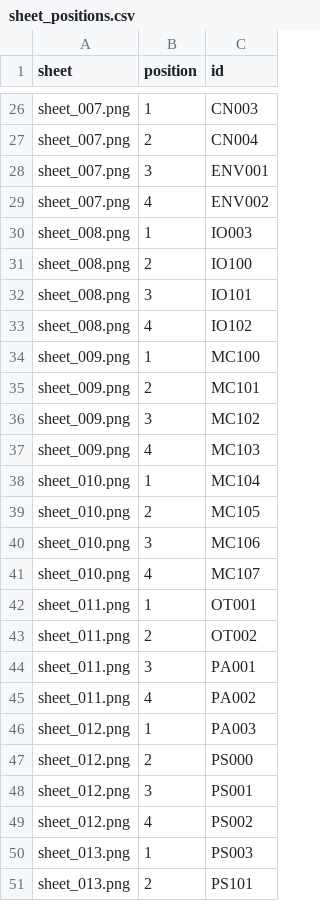
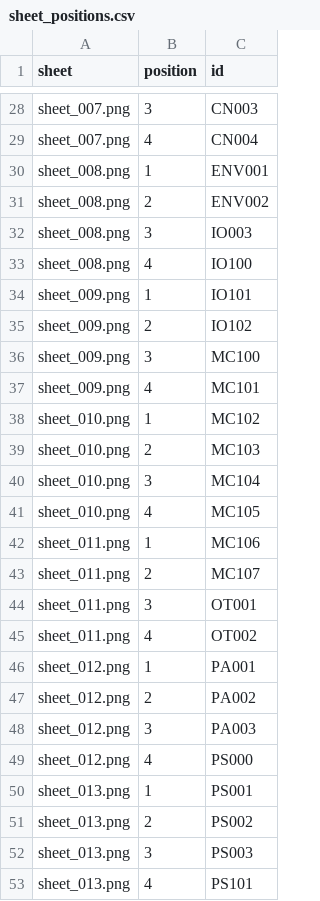
Before and after one commit to thibserot/electronics-catalog, a CSV file: docs/components/stickers/sheet_positions.csv, drawn as a sheet; only a part is shown, gaps mark what is left out; addresses are those after the commit; the diff covers the shown part only; the diff names each change by its address in the sheet, - before the commit and + after, or states it on an @@ line.

```diff
--- a/docs/components/stickers/sheet_positions.csv
+++ b/docs/components/stickers/sheet_positions.csv
-B28 (position): 1
+B28 (position): 3
-B29 (position): 2
+B29 (position): 4
-A30:A31 (sheet): sheet_007.png
+A30:A31 (sheet): sheet_008.png
-B30 (position): 3
+B30 (position): 1
-B31 (position): 4
+B31 (position): 2
-B32 (position): 1
+B32 (position): 3
-B33 (position): 2
+B33 (position): 4
-A34:A35 (sheet): sheet_008.png
+A34:A35 (sheet): sheet_009.png
-B34 (position): 3
+B34 (position): 1
-B35 (position): 4
+B35 (position): 2
-B36 (position): 1
+B36 (position): 3
-B37 (position): 2
+B37 (position): 4
-A38:A39 (sheet): sheet_009.png
+A38:A39 (sheet): sheet_010.png
-B38 (position): 3
+B38 (position): 1
-B39 (position): 4
+B39 (position): 2
-B40 (position): 1
+B40 (position): 3
-B41 (position): 2
+B41 (position): 4
-A42:A43 (sheet): sheet_010.png
+A42:A43 (sheet): sheet_011.png
-B42 (position): 3
+B42 (position): 1
-B43 (position): 4
+B43 (position): 2
-B44 (position): 1
+B44 (position): 3
-B45 (position): 2
+B45 (position): 4
-A46:A47 (sheet): sheet_011.png
+A46:A47 (sheet): sheet_012.png
-B46 (position): 3
+B46 (position): 1
-B47 (position): 4
+B47 (position): 2
-B48 (position): 1
+B48 (position): 3
-B49 (position): 2
+B49 (position): 4
-A50:A51 (sheet): sheet_012.png
+A50:A51 (sheet): sheet_013.png
-B50 (position): 3
+B50 (position): 1
-B51 (position): 4
+B51 (position): 2
-B52 (position): 1
+B52 (position): 3
-B53 (position): 2
+B53 (position): 4
```
Also changed, not shown: 3 added rows and 66 edited cells elsewhere in this file, docs/components/stickers/index.csv, docs/components/stickers/sheets.csv, 29 other files.
